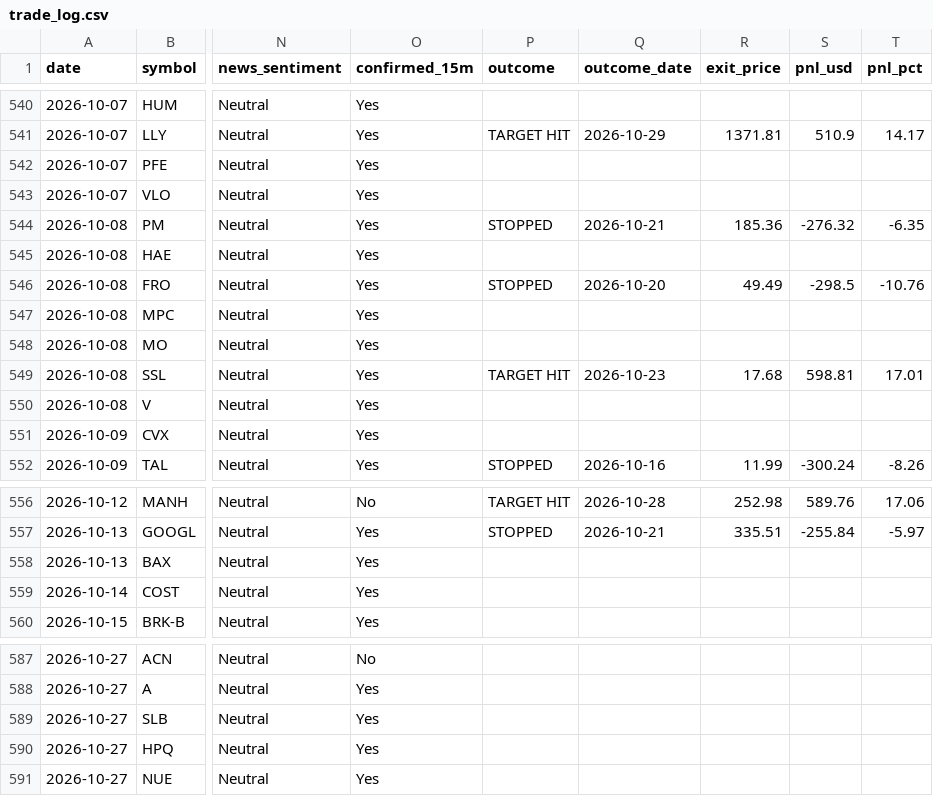
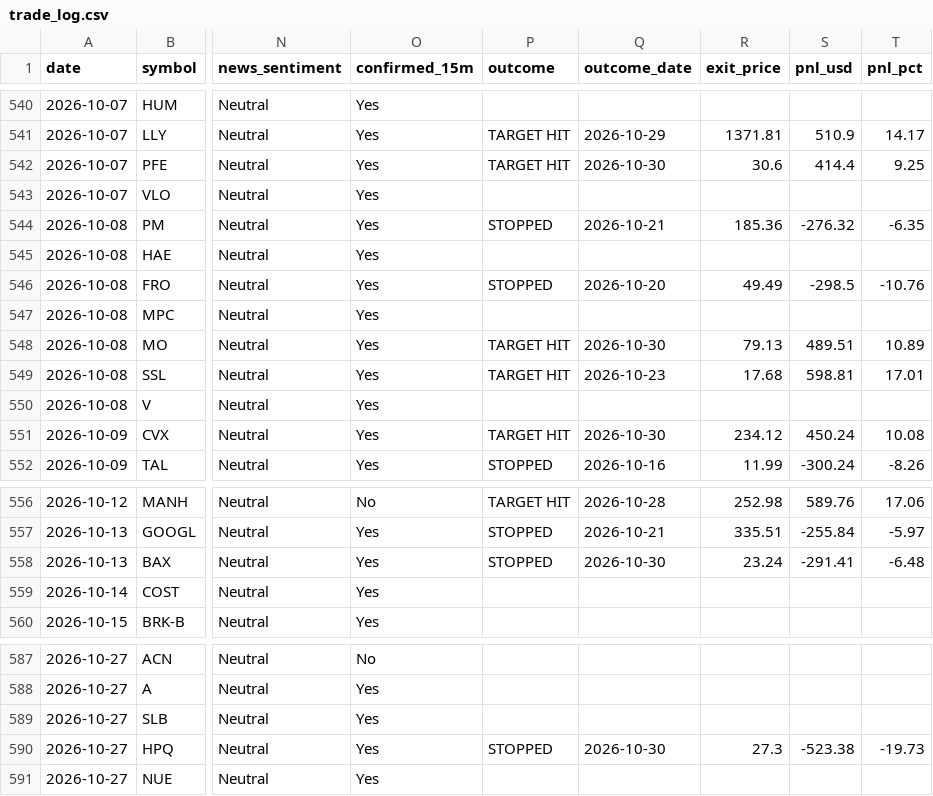
Before and after one commit to prabha-v2/swing-trading-agent-us, a CSV file: trade_log.csv, drawn as a sheet; only a part is shown, gaps mark what is left out; the diff names each change by its address in the sheet, - before the commit and + after, or states it on an @@ line.

```diff
--- a/trade_log.csv
+++ b/trade_log.csv
-P542 (outcome): (empty)
+P542 (outcome): TARGET HIT
-Q542 (outcome_date): (empty)
+Q542 (outcome_date): 2026-10-30
-R542 (exit_price): (empty)
+R542 (exit_price): 30.6
-S542 (pnl_usd): (empty)
+S542 (pnl_usd): 414.4
-T542 (pnl_pct): (empty)
+T542 (pnl_pct): 9.25
-P548 (outcome): (empty)
+P548 (outcome): TARGET HIT
-Q548 (outcome_date): (empty)
+Q548 (outcome_date): 2026-10-30
-R548 (exit_price): (empty)
+R548 (exit_price): 79.13
-S548 (pnl_usd): (empty)
+S548 (pnl_usd): 489.51
-T548 (pnl_pct): (empty)
+T548 (pnl_pct): 10.89
-P551 (outcome): (empty)
+P551 (outcome): TARGET HIT
-Q551 (outcome_date): (empty)
+Q551 (outcome_date): 2026-10-30
-R551 (exit_price): (empty)
+R551 (exit_price): 234.12
-S551 (pnl_usd): (empty)
+S551 (pnl_usd): 450.24
-T551 (pnl_pct): (empty)
+T551 (pnl_pct): 10.08
-P558 (outcome): (empty)
+P558 (outcome): STOPPED
-Q558 (outcome_date): (empty)
+Q558 (outcome_date): 2026-10-30
-R558 (exit_price): (empty)
+R558 (exit_price): 23.24
-S558 (pnl_usd): (empty)
+S558 (pnl_usd): -291.41
-T558 (pnl_pct): (empty)
+T558 (pnl_pct): -6.48
-P590 (outcome): (empty)
+P590 (outcome): STOPPED
-Q590 (outcome_date): (empty)
+Q590 (outcome_date): 2026-10-30
-R590 (exit_price): (empty)
+R590 (exit_price): 27.3
-S590 (pnl_usd): (empty)
+S590 (pnl_usd): -523.38
-T590 (pnl_pct): (empty)
+T590 (pnl_pct): -19.73
```
